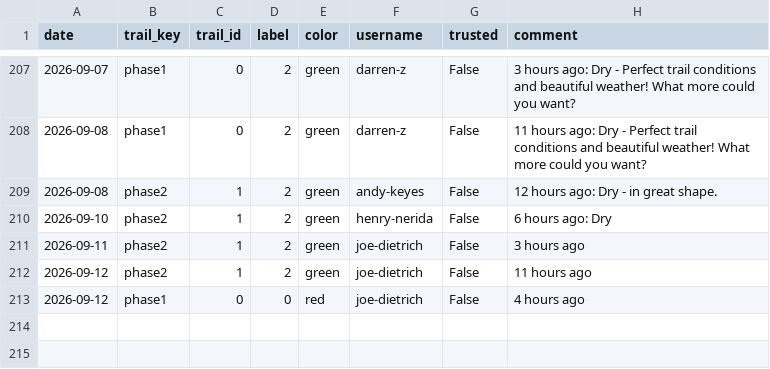
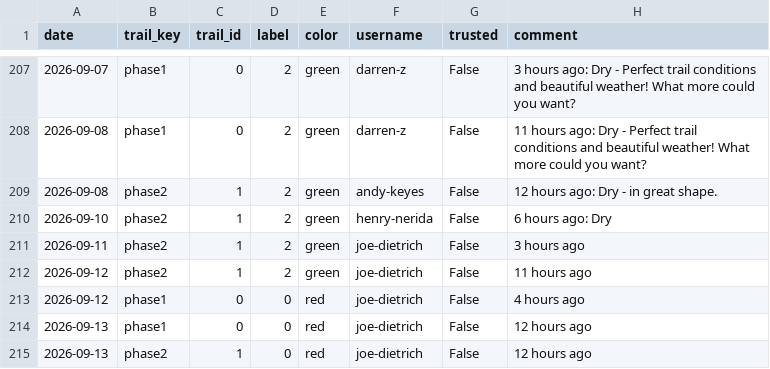
Before and after one commit to goliatham/mtb-trail-conditions-predictor, a CSV file: data/mtb_scrape_raw.csv, drawn as a sheet; only a part is shown, gaps mark what is left out; the diff names each change by its address in the sheet, - before the commit and + after, or states it on an @@ line.

```diff
--- a/data/mtb_scrape_raw.csv
+++ b/data/mtb_scrape_raw.csv
+row 214: 2026-09-13 | phase1 | 0 | 0 | red | joe-dietrich | False | 12 hours ago
+row 215: 2026-09-13 | phase2 | 1 | 0 | red | joe-dietrich | False | 12 hours ago
```
Also changed, not shown: 5 other files.
